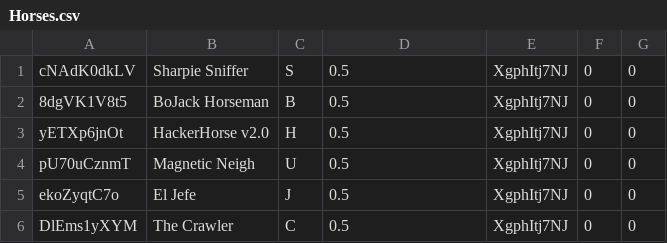
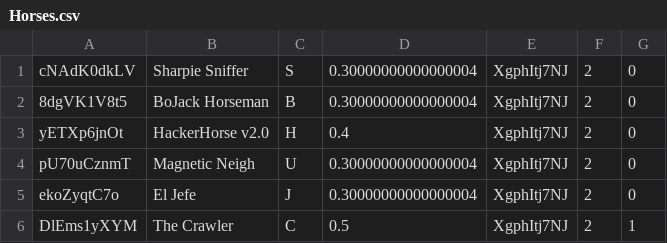
Before and after one commit to mantot-123/HorseRaceSimulator, a CSV file: Part2/Horses.csv, drawn as a sheet.

```diff
--- a/Part2/Horses.csv
+++ b/Part2/Horses.csv
@@ -1,6 +1,6 @@
-cNAdK0dkLV,Sharpie Sniffer,S,0.5,XgphItj7NJ,0,0
-8dgVK1V8t5,BoJack Horseman,B,0.5,XgphItj7NJ,0,0
-yETXp6jnOt,HackerHorse v2.0,H,0.5,XgphItj7NJ,0,0
-pU70uCznmT,Magnetic Neigh,U,0.5,XgphItj7NJ,0,0
-ekoZyqtC7o,El Jefe,J,0.5,XgphItj7NJ,0,0
-DlEms1yXYM,The Crawler,C,0.5,XgphItj7NJ,0,0
+cNAdK0dkLV,Sharpie Sniffer,S,0.30000000000000004,XgphItj7NJ,2,0
+8dgVK1V8t5,BoJack Horseman,B,0.30000000000000004,XgphItj7NJ,2,0
+yETXp6jnOt,HackerHorse v2.0,H,0.4,XgphItj7NJ,2,0
+pU70uCznmT,Magnetic Neigh,U,0.30000000000000004,XgphItj7NJ,2,0
+ekoZyqtC7o,El Jefe,J,0.30000000000000004,XgphItj7NJ,2,0
+DlEms1yXYM,The Crawler,C,0.5,XgphItj7NJ,2,1
```
Also changed, not shown: 2 other files.
